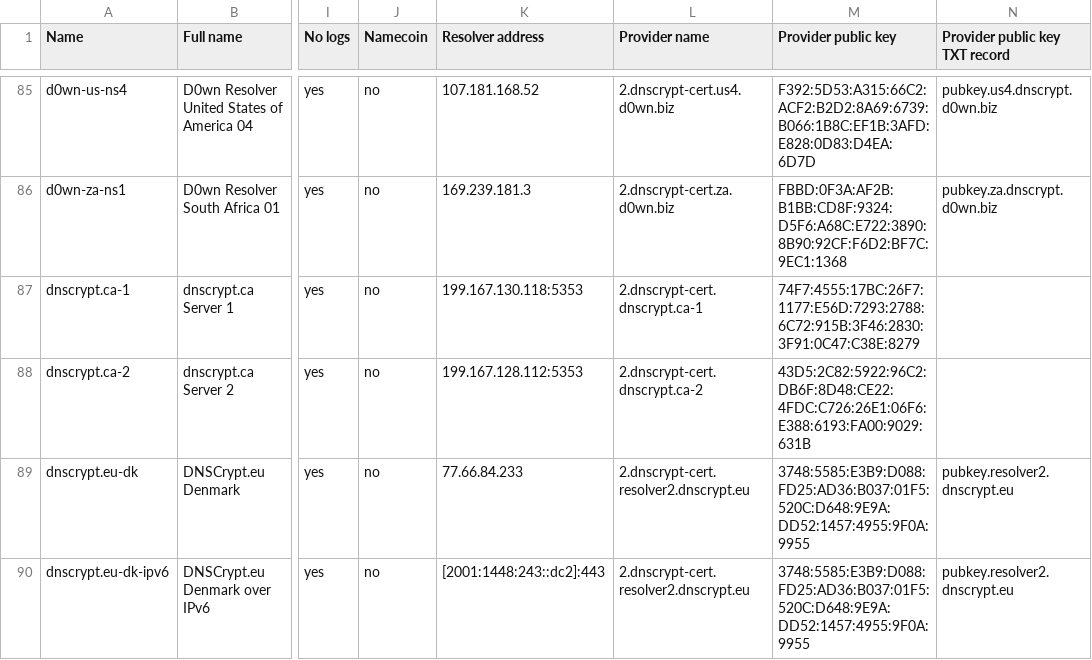
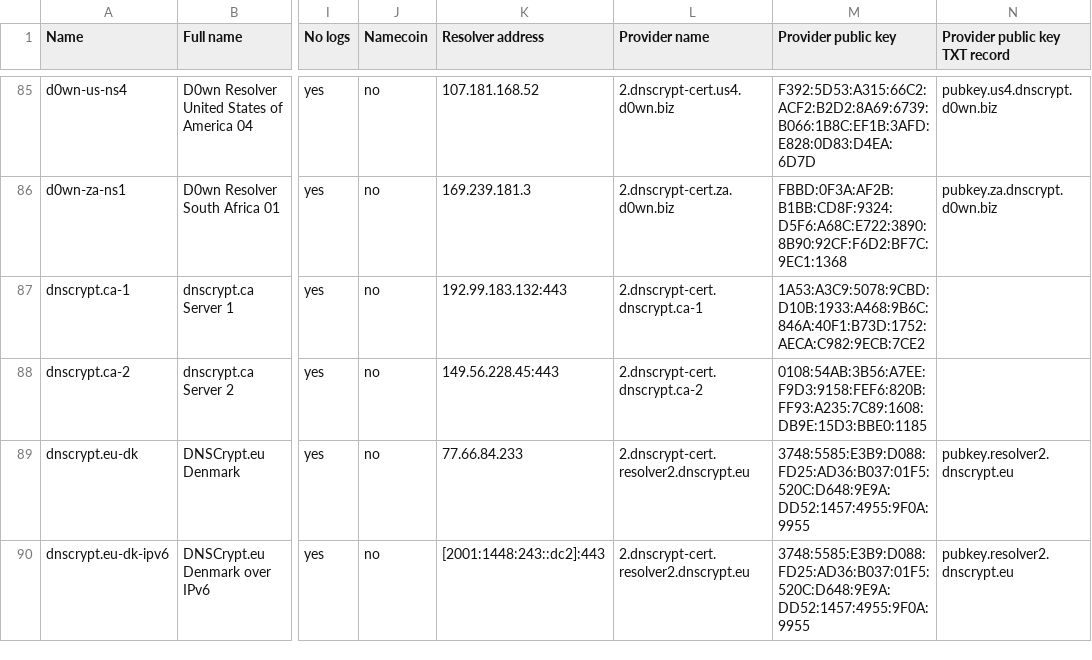
Before and after one commit to Entware/entware-packages, a CSV file: net/dnscrypt-proxy/files/dnscrypt-resolvers.csv, drawn as a sheet; only a part is shown, gaps mark what is left out; the diff names each change by its address in the sheet, - before the commit and + after, or states it on an @@ line.

Commit message:
net/dnscrypt-proxy: sync with openwrt, 2019.09

```diff
--- a/net/dnscrypt-proxy/files/dnscrypt-resolvers.csv
+++ b/net/dnscrypt-proxy/files/dnscrypt-resolvers.csv
-K87 (Resolver address): 199.167.130.118:5353
+K87 (Resolver address): 192.99.183.132:443
-M87 (Provider public key): 74F7:4555:17BC:26F7:1177:E56D:7293:2788:6C72:915B:3F46:2830:3F91:0C47:C38E:8279
+M87 (Provider public key): 1A53:A3C9:5078:9CBD:D10B:1933:A468:9B6C:846A:40F1:B73D:1752:AECA:C982:9ECB:7CE2
-K88 (Resolver address): 199.167.128.112:5353
+K88 (Resolver address): 149.56.228.45:443
-M88 (Provider public key): 43D5:2C82:5922:96C2:DB6F:8D48:CE22:4FDC:C726:26E1:06F6:E388:6193:FA00:9029:631B
+M88 (Provider public key): 0108:54AB:3B56:A7EE:F9D3:9158:FEF6:820B:FF93:A235:7C89:1608:DB9E:15D3:BBE0:1185
```
Also changed, not shown: 3 other files.
